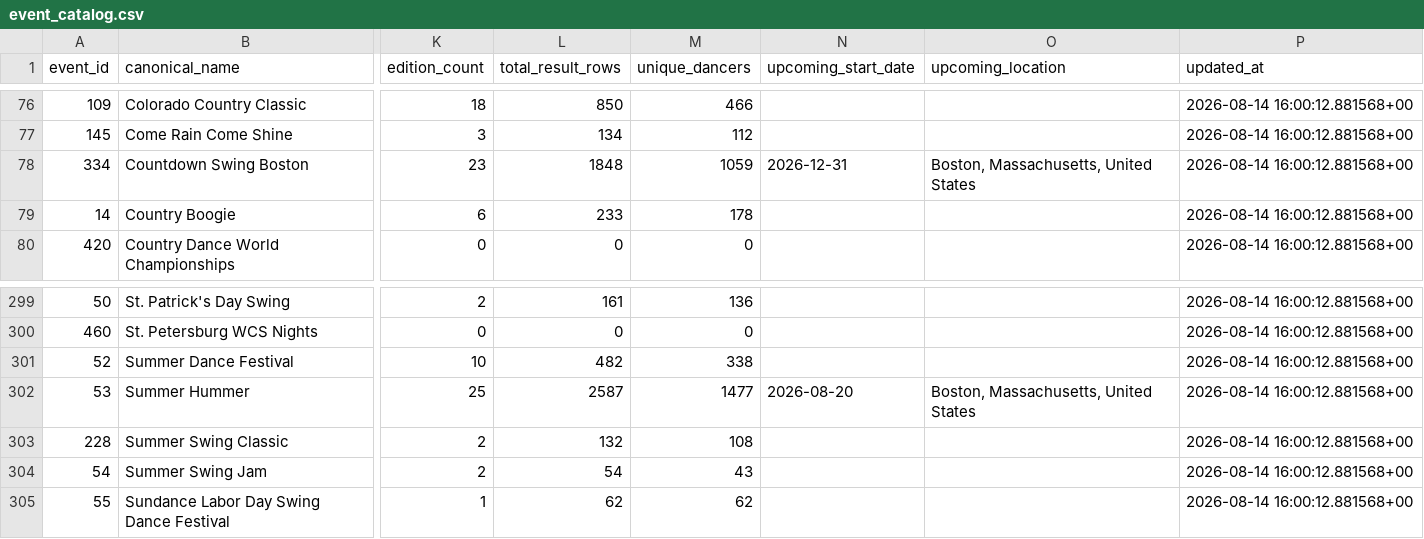
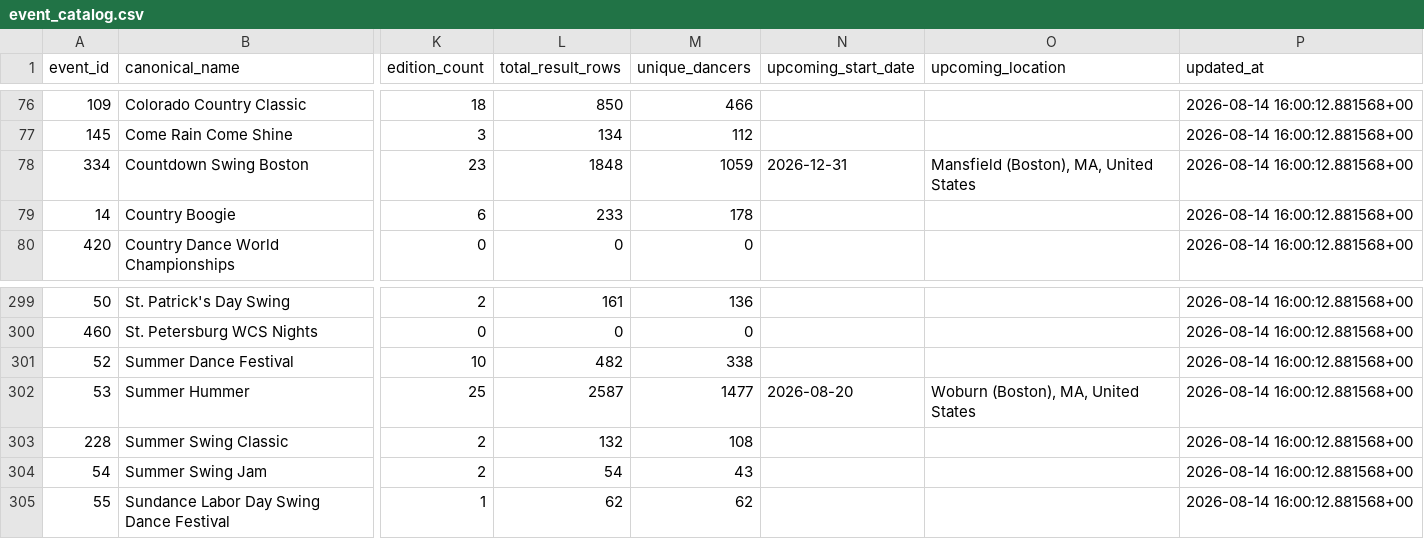
Before and after one commit to zlat1109/wsdc-data-pipeline, a CSV file: data/event_catalog.csv, drawn as a sheet; only a part is shown, gaps mark what is left out; the diff names each change by its address in the sheet, - before the commit and + after, or states it on an @@ line.

```diff
--- a/data/event_catalog.csv
+++ b/data/event_catalog.csv
-O78 (upcoming_location): Boston, Massachusetts, United States
+O78 (upcoming_location): Mansfield (Boston), MA, United States
-O302 (upcoming_location): Boston, Massachusetts, United States
+O302 (upcoming_location): Woburn (Boston), MA, United States
```
